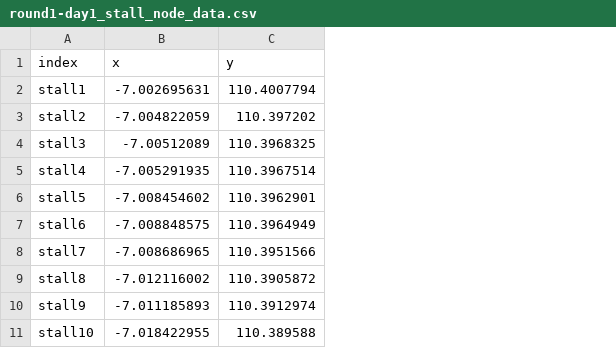
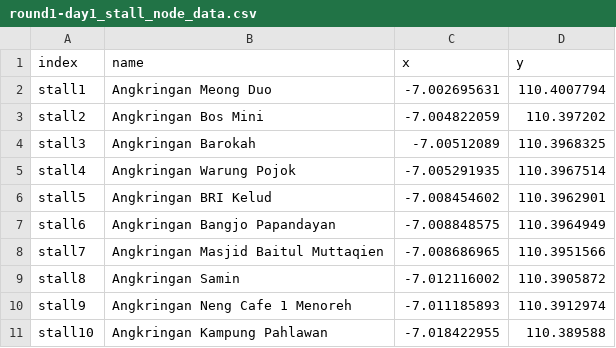
Before and after one commit to fmaureenw/angkringan, a CSV file: round1-day1_stall_node_data.csv, drawn as a sheet; the diff names each change by its address in the sheet, - before the commit and + after, or states it on an @@ line.

Commit message:
Update round1-day1_stall_node_data.csv

```diff
--- a/round1-day1_stall_node_data.csv
+++ b/round1-day1_stall_node_data.csv
+column B (name), rows 2-11: Angkringan Meong Duo | Angkringan Bos Mini | Angkringan Barokah | Angkringan Warung Pojok | Angkringan BRI Kelud | Angkringan Bangjo Papandayan | Angkringan Masjid Baitul Muttaqien | Angkringan Samin | Angkringan Neng Cafe 1 Menoreh | Angkringan Kampung Pahlawan
```
